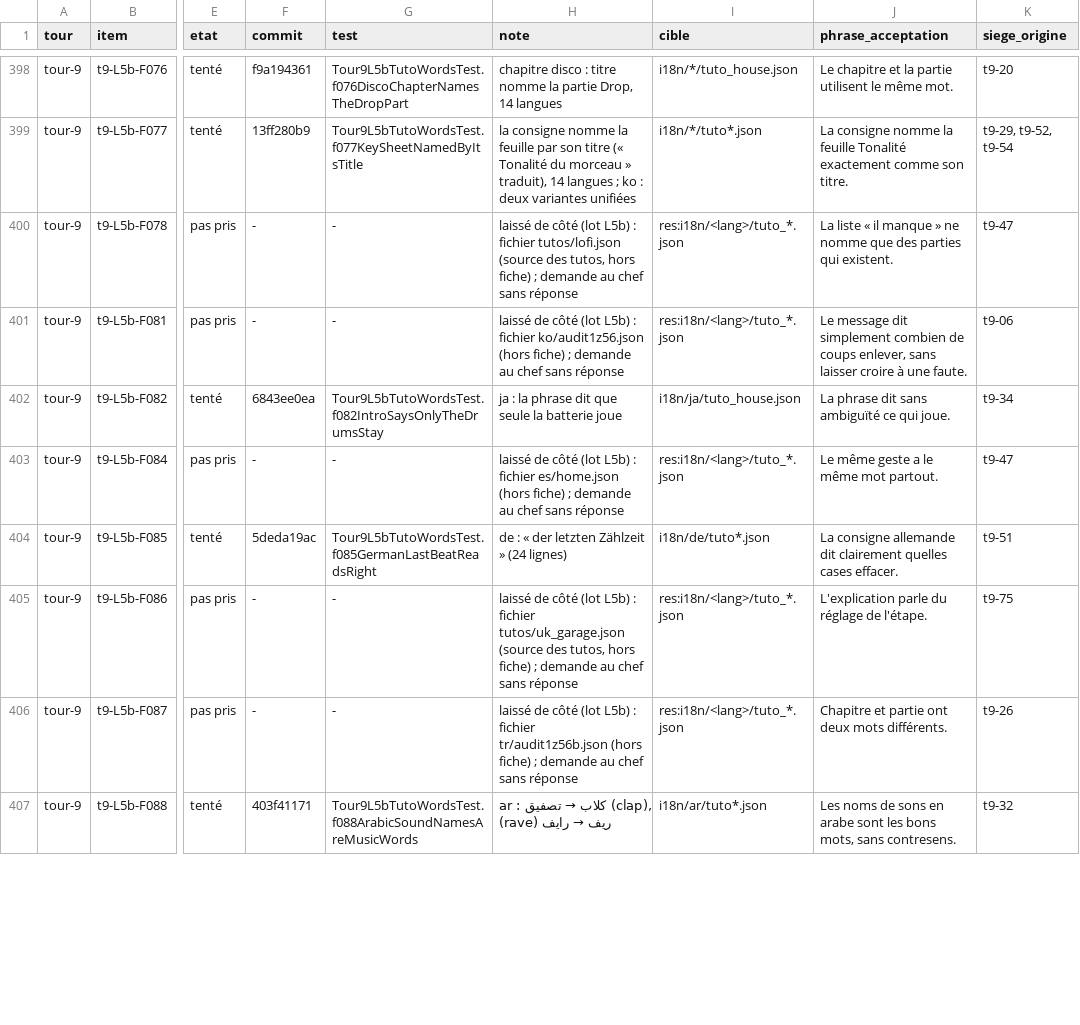
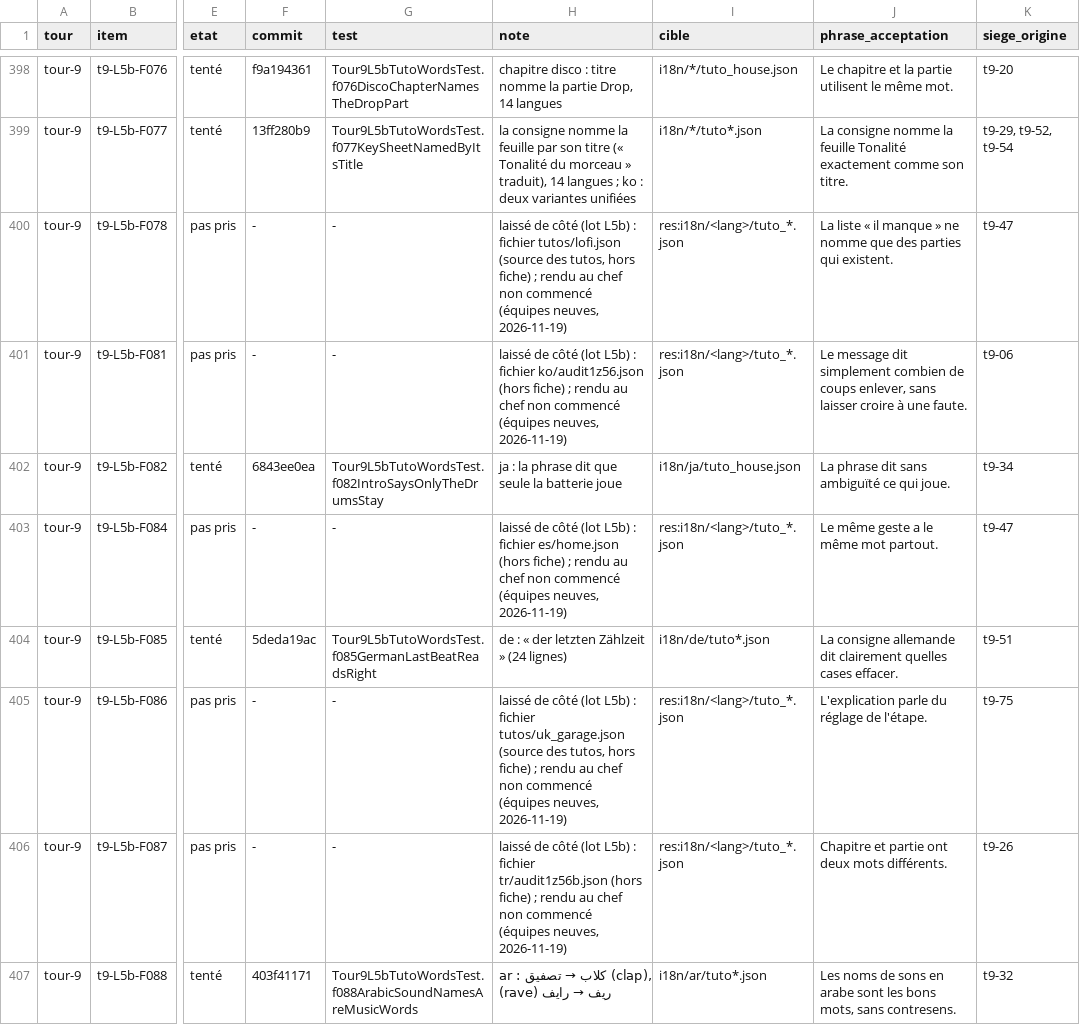
Before and after one commit to benjaminpaquot123-netizen/pocket-studio, a TSV file: docs/audits/ultra/corrections.tsv, drawn as a sheet; only a part is shown, gaps mark what is left out; the diff covers the shown part only; the diff names each change by its address in the sheet, - before the commit and + after, or states it on an @@ line.

```diff
--- a/docs/audits/ultra/corrections.tsv
+++ b/docs/audits/ultra/corrections.tsv
-H400 (note): …fiche) ; demande au chef sans réponse
+H400 (note): …fiche) ; rendu au chef non commencé (équipes neuves, 2026-11-19)
-H401 (note): …fiche) ; demande au chef sans réponse
+H401 (note): …fiche) ; rendu au chef non commencé (équipes neuves, 2026-11-19)
-H403 (note): …fiche) ; demande au chef sans réponse
+H403 (note): …fiche) ; rendu au chef non commencé (équipes neuves, 2026-11-19)
-H405 (note): …fiche) ; demande au chef sans réponse
+H405 (note): …fiche) ; rendu au chef non commencé (équipes neuves, 2026-11-19)
-H406 (note): …fiche) ; demande au chef sans réponse
+H406 (note): …fiche) ; rendu au chef non commencé (équipes neuves, 2026-11-19)
```
Also changed, not shown: 3 edited cells elsewhere in this file, 2 other files.
